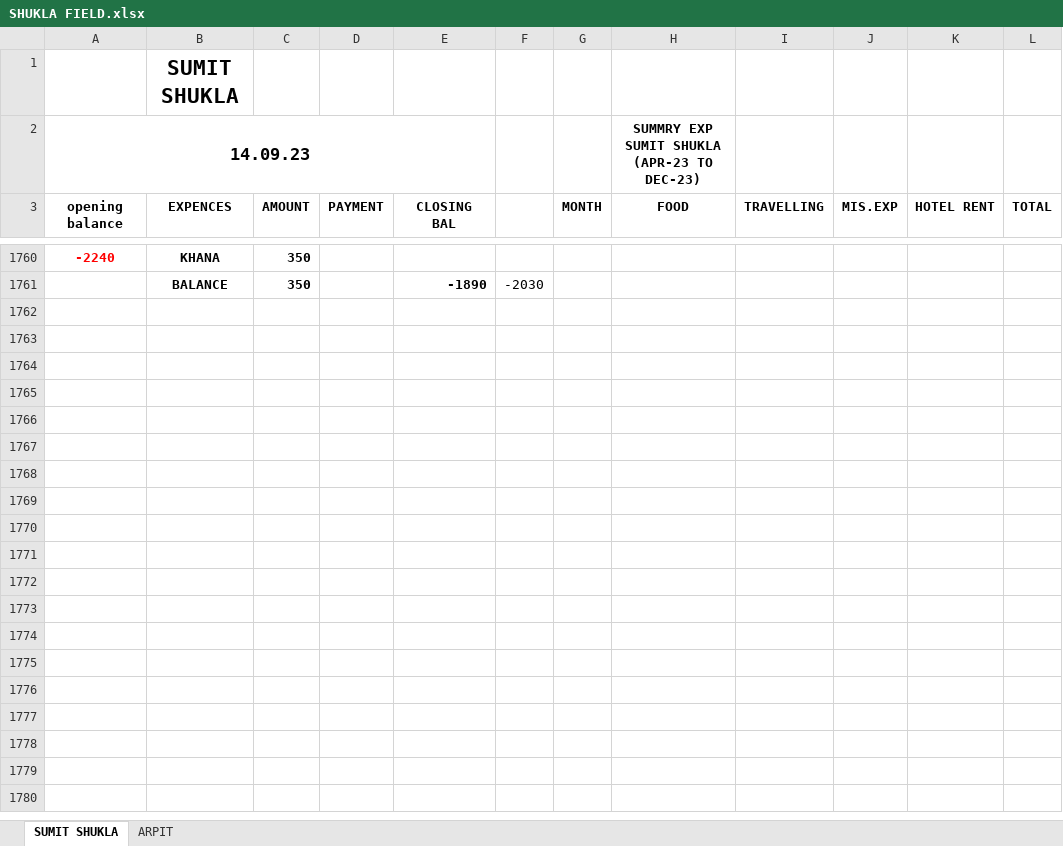
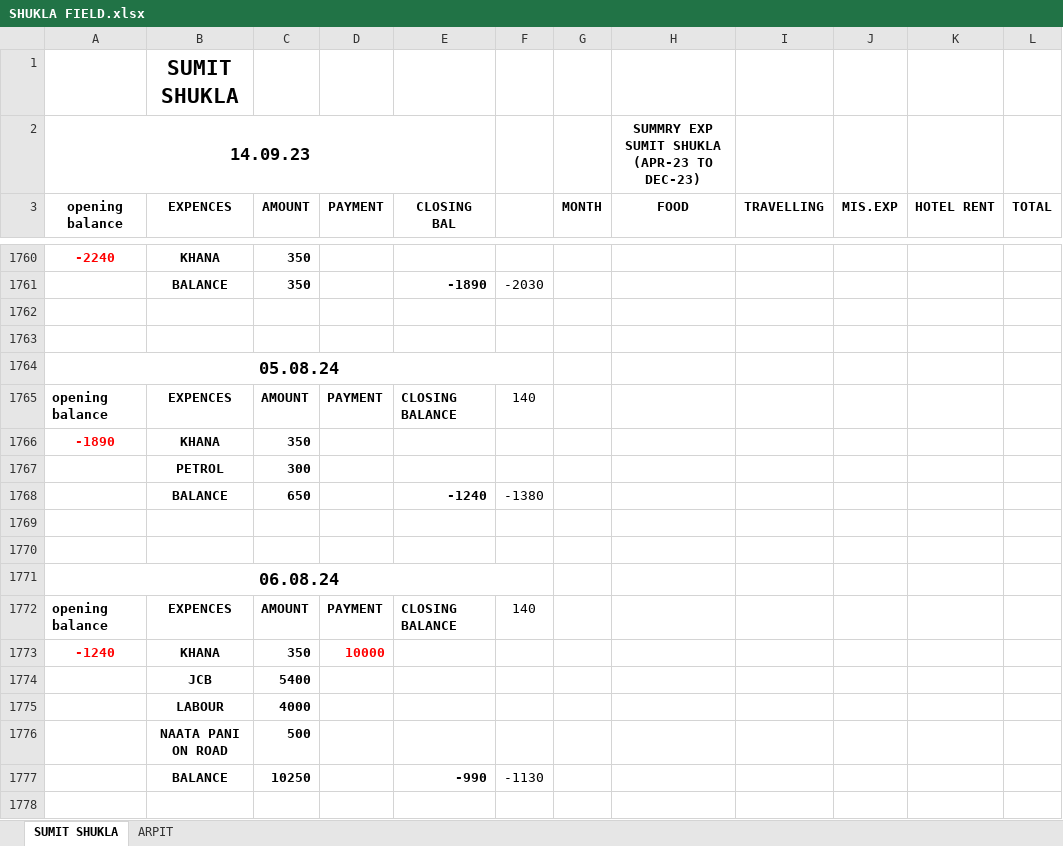
Before and after one commit to Ezdpk1573e/VK-COAL, an Excel workbook: SHUKLA FIELD.xlsx, sheet SUMIT SHUKLA, drawn as a sheet; only a part is shown, gaps mark what is left out; values as stored, in another font and other column widths than the file's, no borders; the diff covers the shown part only; the diff names each change by its address in the sheet, - before the commit and + after, or states it on an @@ line.

```diff
--- a/SHUKLA FIELD.xlsx (sheet SUMIT SHUKLA)
+++ b/SHUKLA FIELD.xlsx (sheet SUMIT SHUKLA)
+row 1762: (empty)
+row 1763: (empty)
+row 1764: 05.08.24
+row 1765: opening balance | EXPENCES | AMOUNT | PAYMENT | CLOSING BALANCE | 140
+row 1766: -1890 | KHANA | 350
+row 1767:  | PETROL | 300
+row 1768:  | BALANCE | 650 |  | -1240 | -1380
+row 1769: (empty)
+row 1770: (empty)
+row 1771: 06.08.24
+row 1772: opening balance | EXPENCES | AMOUNT | PAYMENT | CLOSING BALANCE | 140
+row 1773: -1240 | KHANA | 350 | 10000
+row 1774:  | JCB | 5400
+row 1775:  | LABOUR | 4000
+row 1776:  | NAATA PANI ON ROAD | 500
+row 1777:  | BALANCE | 10250 |  | -990 | -1130
+row 1778: (empty)
```
Also changed, not shown: 44 added rows elsewhere in this sheet, AXIS V.K ROAD LINES BANK RTGS DETAILS 25-05-2024.xlsx, SANDEEP STAFF.xlsx, 15 other files.
